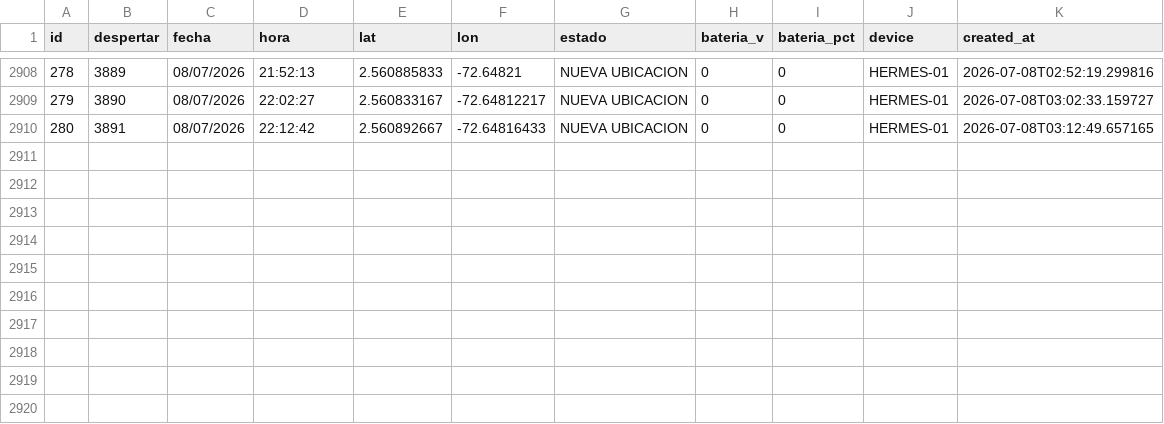
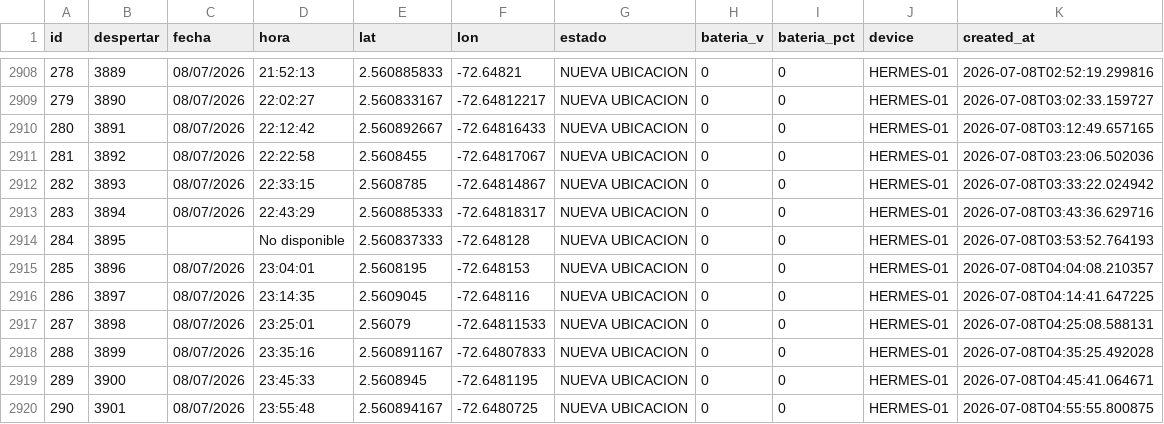
Before and after one commit to jhonlopez38/pruebas, a CSV file: static/files/gps_log.csv, drawn as a sheet; only a part is shown, gaps mark what is left out; the diff names each change by its address in the sheet, - before the commit and + after, or states it on an @@ line.

Commit message:
CSV update

```diff
--- a/static/files/gps_log.csv
+++ b/static/files/gps_log.csv
+row 2911: 281 | 3892 | 08/07/2026 | 22:22:58 | 2.5608455 | -72.64817067 | NUEVA UBICACION | 0 | 0 | HERMES-01 | 2026-07-08T03:23:06.502036
+row 2912: 282 | 3893 | 08/07/2026 | 22:33:15 | 2.5608785 | -72.64814867 | NUEVA UBICACION | 0 | 0 | HERMES-01 | 2026-07-08T03:33:22.024942
+row 2913: 283 | 3894 | 08/07/2026 | 22:43:29 | 2.560885333 | -72.64818317 | NUEVA UBICACION | 0 | 0 | HERMES-01 | 2026-07-08T03:43:36.629716
+row 2914: 284 | 3895 |  | No disponible | 2.560837333 | -72.648128 | NUEVA UBICACION | 0 | 0 | HERMES-01 | 2026-07-08T03:53:52.764193
+row 2915: 285 | 3896 | 08/07/2026 | 23:04:01 | 2.5608195 | -72.648153 | NUEVA UBICACION | 0 | 0 | HERMES-01 | 2026-07-08T04:04:08.210357
+row 2916: 286 | 3897 | 08/07/2026 | 23:14:35 | 2.5609045 | -72.648116 | NUEVA UBICACION | 0 | 0 | HERMES-01 | 2026-07-08T04:14:41.647225
+row 2917: 287 | 3898 | 08/07/2026 | 23:25:01 | 2.56079 | -72.64811533 | NUEVA UBICACION | 0 | 0 | HERMES-01 | 2026-07-08T04:25:08.588131
+row 2918: 288 | 3899 | 08/07/2026 | 23:35:16 | 2.560891167 | -72.64807833 | NUEVA UBICACION | 0 | 0 | HERMES-01 | 2026-07-08T04:35:25.492028
+row 2919: 289 | 3900 | 08/07/2026 | 23:45:33 | 2.5608945 | -72.6481195 | NUEVA UBICACION | 0 | 0 | HERMES-01 | 2026-07-08T04:45:41.064671
+row 2920: 290 | 3901 | 08/07/2026 | 23:55:48 | 2.560894167 | -72.6480725 | NUEVA UBICACION | 0 | 0 | HERMES-01 | 2026-07-08T04:55:55.800875
```
